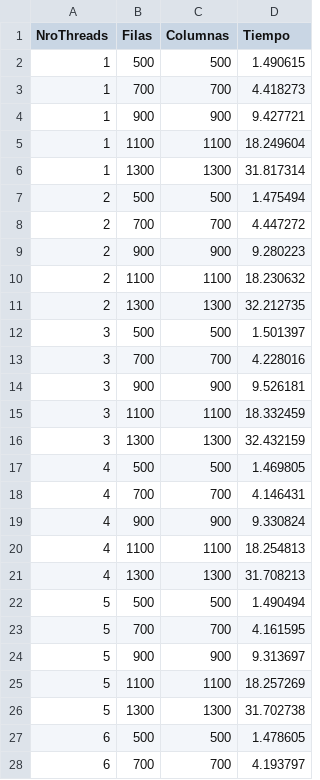
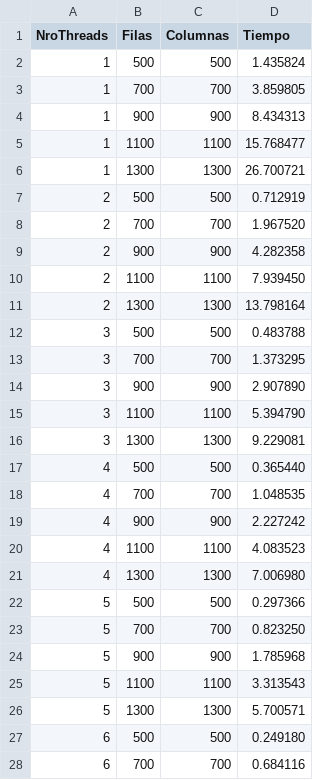
Before and after one commit to justog220/Practica-CAR, a CSV file: TP 3/EJ 3/salida.csv, drawn as a sheet; only a part is shown; the diff covers the shown part only.

```diff
--- a/TP 3/EJ 3/salida.csv
+++ b/TP 3/EJ 3/salida.csv
@@ -1,28 +1,28 @@
 NroThreads,Filas,Columnas,Tiempo
-1,500,500,1.490615
-1,700,700,4.418273
-1,900,900,9.427721
-1,1100,1100,18.249604
-1,1300,1300,31.817314
-2,500,500,1.475494
-2,700,700,4.447272
-2,900,900,9.280223
-2,1100,1100,18.230632
-2,1300,1300,32.212735
-3,500,500,1.501397
-3,700,700,4.228016
-3,900,900,9.526181
-3,1100,1100,18.332459
-3,1300,1300,32.432159
-4,500,500,1.469805
-4,700,700,4.146431
-4,900,900,9.330824
-4,1100,1100,18.254813
-4,1300,1300,31.708213
-5,500,500,1.490494
-5,700,700,4.161595
-5,900,900,9.313697
-5,1100,1100,18.257269
-5,1300,1300,31.702738
-6,500,500,1.478605
-6,700,700,4.193797
+1,500,500,1.435824
+1,700,700,3.859805
+1,900,900,8.434313
+1,1100,1100,15.768477
+1,1300,1300,26.700721
+2,500,500,0.712919
+2,700,700,1.967520
+2,900,900,4.282358
+2,1100,1100,7.939450
+2,1300,1300,13.798164
+3,500,500,0.483788
+3,700,700,1.373295
+3,900,900,2.907890
+3,1100,1100,5.394790
+3,1300,1300,9.229081
+4,500,500,0.365440
+4,700,700,1.048535
+4,900,900,2.227242
+4,1100,1100,4.083523
+4,1300,1300,7.006980
+5,500,500,0.297366
+5,700,700,0.823250
+5,900,900,1.785968
+5,1100,1100,3.313543
+5,1300,1300,5.700571
+6,500,500,0.249180
+6,700,700,0.684116
```
Also changed, not shown: 123 edited cells elsewhere in this file, 29 other files.
